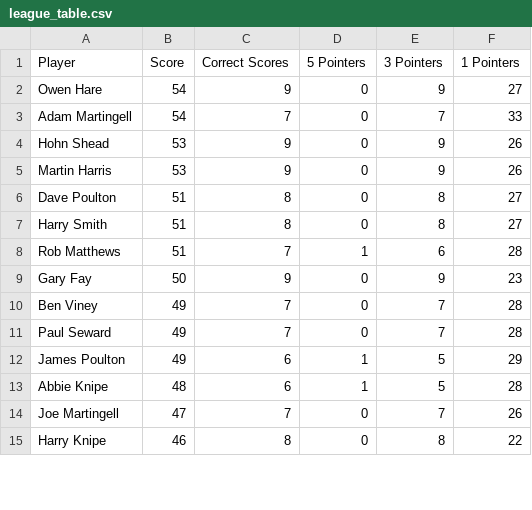
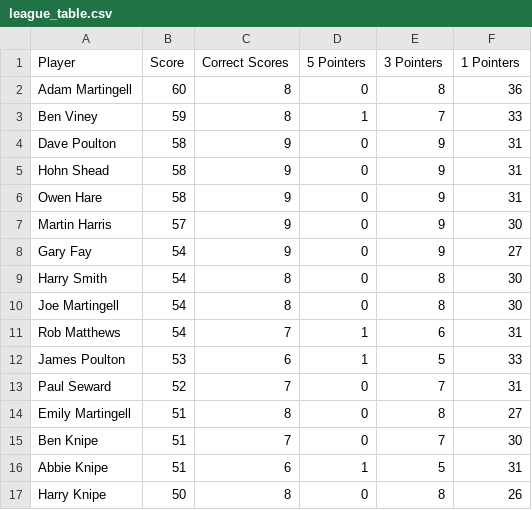
Before and after one commit to ps9786/pl-predictions, a CSV file: wc/league_table.csv, drawn as a sheet; only a part is shown; the diff covers the shown part only.

```diff
--- a/wc/league_table.csv
+++ b/wc/league_table.csv
@@ -1,15 +1,17 @@
 Player,Score,Correct Scores,5 Pointers,3 Pointers,1 Pointers
-Owen Hare,54,9,0,9,27
-Adam Martingell,54,7,0,7,33
-Hohn Shead,53,9,0,9,26
-Martin Harris,53,9,0,9,26
-Dave Poulton,51,8,0,8,27
-Harry Smith,51,8,0,8,27
-Rob Matthews,51,7,1,6,28
-Gary Fay,50,9,0,9,23
-Ben Viney,49,7,0,7,28
-Paul Seward,49,7,0,7,28
-James Poulton,49,6,1,5,29
-Abbie Knipe,48,6,1,5,28
-Joe Martingell,47,7,0,7,26
-Harry Knipe,46,8,0,8,22
+Adam Martingell,60,8,0,8,36
+Ben Viney,59,8,1,7,33
+Dave Poulton,58,9,0,9,31
+Hohn Shead,58,9,0,9,31
+Owen Hare,58,9,0,9,31
+Martin Harris,57,9,0,9,30
+Gary Fay,54,9,0,9,27
+Harry Smith,54,8,0,8,30
+Joe Martingell,54,8,0,8,30
+Rob Matthews,54,7,1,6,31
+James Poulton,53,6,1,5,33
+Paul Seward,52,7,0,7,31
+Emily Martingell,51,8,0,8,27
+Ben Knipe,51,7,0,7,30
+Abbie Knipe,51,6,1,5,31
+Harry Knipe,50,8,0,8,26
```
Also changed, not shown: 4 added rows, 6 removed rows and 20 edited cells elsewhere in this file, wc/wc2026.csv, 2 other files.
